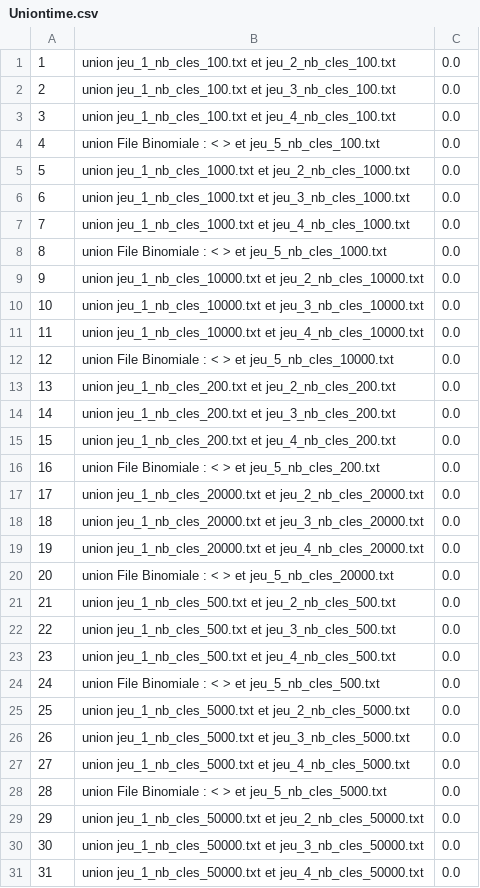
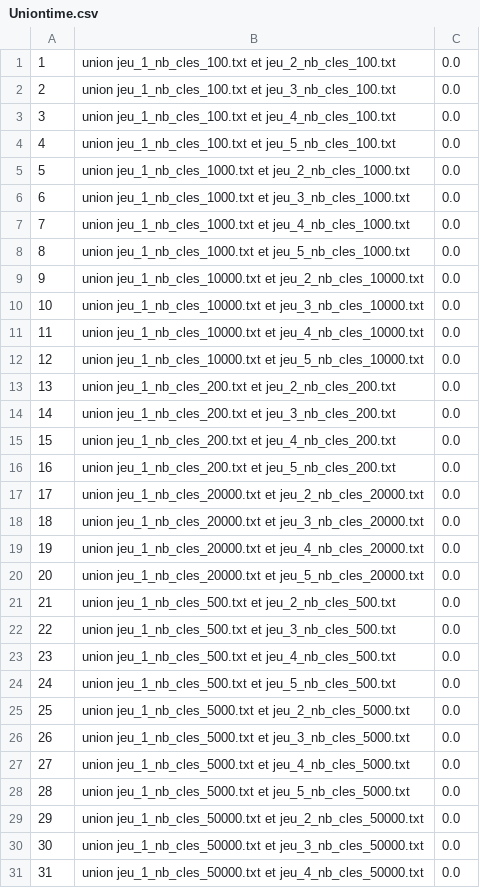
Before and after one commit to Asparodia/ALGAV, a CSV file: MesureFileBinoCode/Uniontime.csv, drawn as a sheet; only a part is shown; the diff covers the shown part only.

```diff
--- a/MesureFileBinoCode/Uniontime.csv
+++ b/MesureFileBinoCode/Uniontime.csv
@@ -3,3 +3,3 @@
 3,union jeu_1_nb_cles_100.txt et jeu_4_nb_cles_100.txt,0.0
-4,union File Binomiale : < > et jeu_5_nb_cles_100.txt,0.0
+4,union jeu_1_nb_cles_100.txt et jeu_5_nb_cles_100.txt,0.0
 5,union jeu_1_nb_cles_1000.txt et jeu_2_nb_cles_1000.txt,0.0
@@ -7,3 +7,3 @@
 7,union jeu_1_nb_cles_1000.txt et jeu_4_nb_cles_1000.txt,0.0
-8,union File Binomiale : < > et jeu_5_nb_cles_1000.txt,0.0
+8,union jeu_1_nb_cles_1000.txt et jeu_5_nb_cles_1000.txt,0.0
 9,union jeu_1_nb_cles_10000.txt et jeu_2_nb_cles_10000.txt,0.0
@@ -11,3 +11,3 @@
 11,union jeu_1_nb_cles_10000.txt et jeu_4_nb_cles_10000.txt,0.0
-12,union File Binomiale : < > et jeu_5_nb_cles_10000.txt,0.0
+12,union jeu_1_nb_cles_10000.txt et jeu_5_nb_cles_10000.txt,0.0
 13,union jeu_1_nb_cles_200.txt et jeu_2_nb_cles_200.txt,0.0
@@ -15,3 +15,3 @@
 15,union jeu_1_nb_cles_200.txt et jeu_4_nb_cles_200.txt,0.0
-16,union File Binomiale : < > et jeu_5_nb_cles_200.txt,0.0
+16,union jeu_1_nb_cles_200.txt et jeu_5_nb_cles_200.txt,0.0
 17,union jeu_1_nb_cles_20000.txt et jeu_2_nb_cles_20000.txt,0.0
@@ -19,3 +19,3 @@
 19,union jeu_1_nb_cles_20000.txt et jeu_4_nb_cles_20000.txt,0.0
-20,union File Binomiale : < > et jeu_5_nb_cles_20000.txt,0.0
+20,union jeu_1_nb_cles_20000.txt et jeu_5_nb_cles_20000.txt,0.0
 21,union jeu_1_nb_cles_500.txt et jeu_2_nb_cles_500.txt,0.0
@@ -23,3 +23,3 @@
 23,union jeu_1_nb_cles_500.txt et jeu_4_nb_cles_500.txt,0.0
-24,union File Binomiale : < > et jeu_5_nb_cles_500.txt,0.0
+24,union jeu_1_nb_cles_500.txt et jeu_5_nb_cles_500.txt,0.0
 25,union jeu_1_nb_cles_5000.txt et jeu_2_nb_cles_5000.txt,0.0
@@ -27,3 +27,3 @@
 27,union jeu_1_nb_cles_5000.txt et jeu_4_nb_cles_5000.txt,0.0
-28,union File Binomiale : < > et jeu_5_nb_cles_5000.txt,0.0
+28,union jeu_1_nb_cles_5000.txt et jeu_5_nb_cles_5000.txt,0.0
 29,union jeu_1_nb_cles_50000.txt et jeu_2_nb_cles_50000.txt,0.0
```
Also changed, not shown: 1 edited cell elsewhere in this file, 1 other file.
